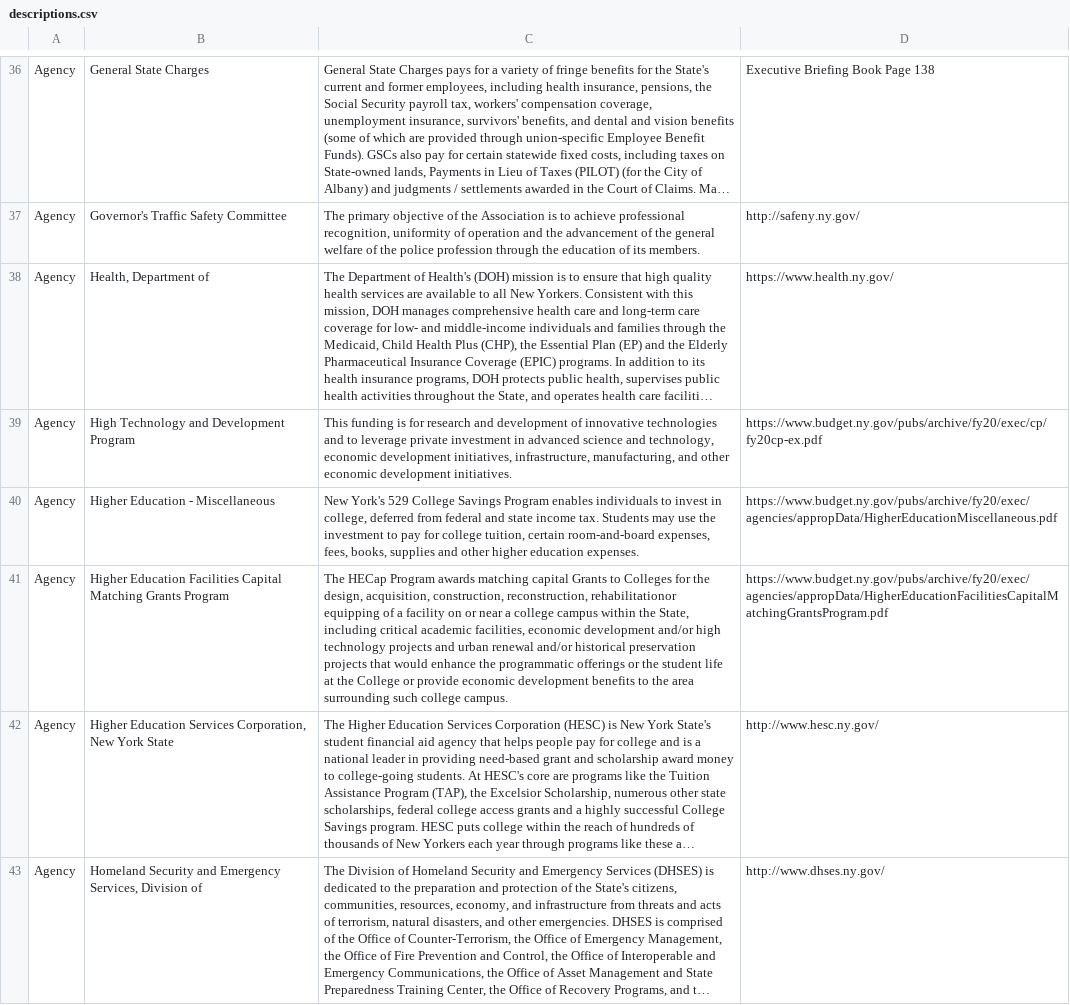
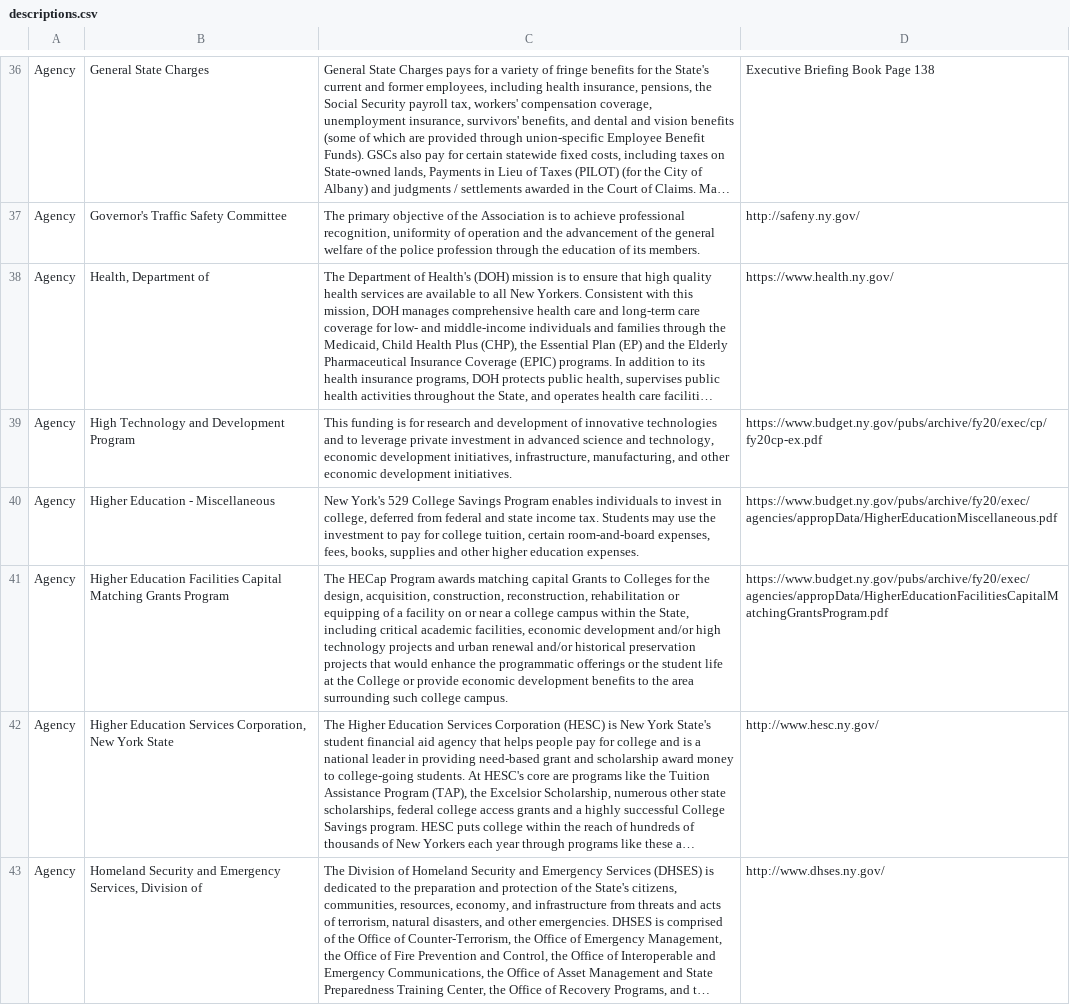
Before and after one commit to datamade/ny-budget, a CSV file: data/descriptions.csv, drawn as a sheet; only a part is shown, gaps mark what is left out; long unchanged cells end in …; the diff names each change by its address in the sheet, - before the commit and + after, or states it on an @@ line.

Commit message:
additional text fix

```diff
--- a/data/descriptions.csv
+++ b/data/descriptions.csv
-C41: …construction, reconstruction, rehabilitationor equipping of…
+C41: …construction, reconstruction, rehabilitation or equipping of…
```
